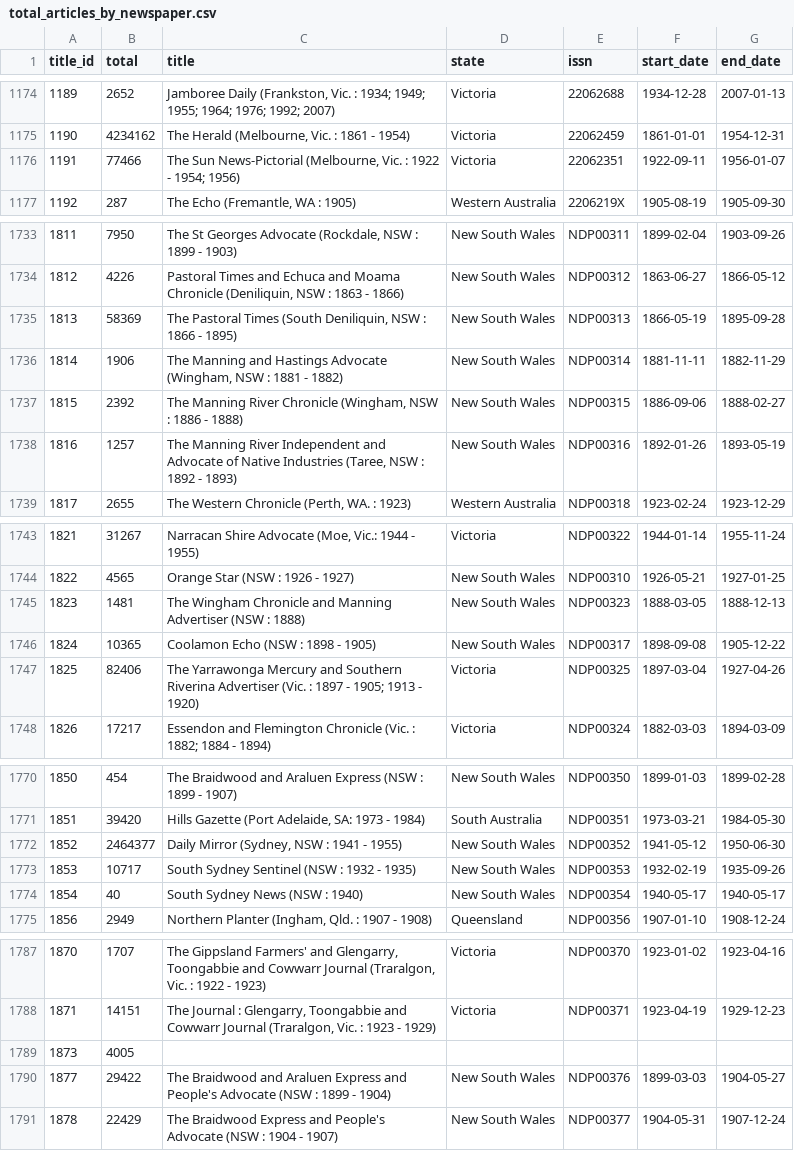
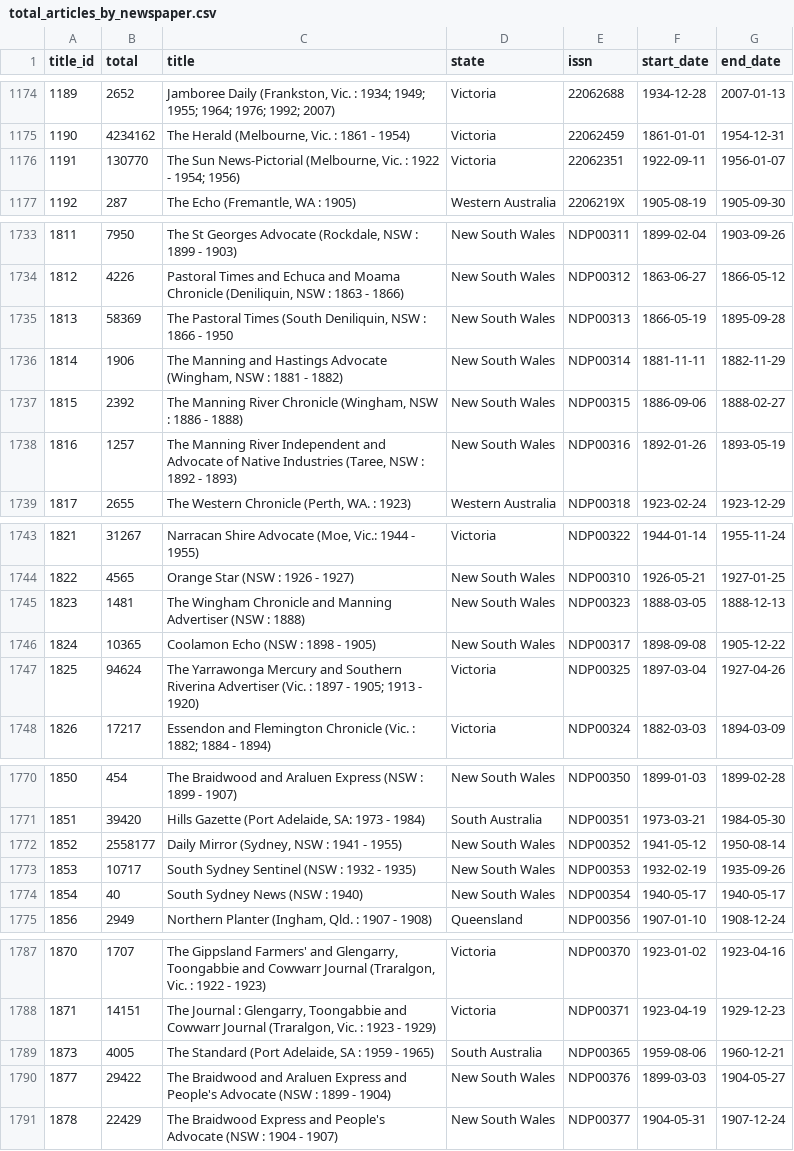
Before and after one commit to wragge/trove-newspaper-totals, a CSV file: data/total_articles_by_newspaper.csv, drawn as a sheet; only a part is shown, gaps mark what is left out; the diff covers the shown part only.

```diff
--- a/data/total_articles_by_newspaper.csv
+++ b/data/total_articles_by_newspaper.csv
@@ -1175,3 +1175,3 @@ title_id,total,title,state,issn,start_date,end_date
 1190,4234162,"The Herald (Melbourne, Vic. : 1861 - 1954)",Victoria,22062459,1861-01-01,1954-12-31
-1191,77466,"The Sun News-Pictorial (Melbourne, Vic. : 1922 - 1954; 1956)",Victoria,22062351,1922-09-11,1956-01-07
+1191,130770,"The Sun News-Pictorial (Melbourne, Vic. : 1922 - 1954; 1956)",Victoria,22062351,1922-09-11,1956-01-07
 1192,287,"The Echo (Fremantle, WA : 1905)",Western Australia,2206219X,1905-08-19,1905-09-30
@@ -1734,3 +1734,3 @@ title_id,total,title,state,issn,start_date,end_date
 1812,4226,"Pastoral Times and Echuca and Moama Chronicle (Deniliquin, NSW : 1863 - 1866)",New South Wales,NDP00312,1863-06-27,1866-05-12
-1813,58369,"The Pastoral Times (South Deniliquin, NSW : 1866 - 1895)",New South Wales,NDP00313,1866-05-19,1895-09-28
+1813,58369,"The Pastoral Times (South Deniliquin, NSW : 1866 - 1950",New South Wales,NDP00313,1866-05-19,1895-09-28
 1814,1906,"The Manning and Hastings Advocate (Wingham, NSW : 1881 - 1882)",New South Wales,NDP00314,1881-11-11,1882-11-29
@@ -1746,3 +1746,3 @@ title_id,total,title,state,issn,start_date,end_date
 1824,10365,Coolamon Echo (NSW : 1898 - 1905),New South Wales,NDP00317,1898-09-08,1905-12-22
-1825,82406,The Yarrawonga Mercury and Southern Riverina Advertiser (Vic. : 1897 - 1905; 1913 - 1920),Victoria,NDP00325,1897-03-04,1927-04-26
+1825,94624,The Yarrawonga Mercury and Southern Riverina Advertiser (Vic. : 1897 - 1905; 1913 - 1920),Victoria,NDP00325,1897-03-04,1927-04-26
 1826,17217,Essendon and Flemington Chronicle (Vic. : 1882; 1884 - 1894),Victoria,NDP00324,1882-03-03,1894-03-09
@@ -1771,3 +1771,3 @@ title_id,total,title,state,issn,start_date,end_date
 1851,39420,"Hills Gazette (Port Adelaide, SA: 1973 - 1984)",South Australia,NDP00351,1973-03-21,1984-05-30
-1852,2464377,"Daily Mirror (Sydney, NSW : 1941 - 1955)",New South Wales,NDP00352,1941-05-12,1950-06-30
+1852,2558177,"Daily Mirror (Sydney, NSW : 1941 - 1955)",New South Wales,NDP00352,1941-05-12,1950-08-14
 1853,10717,South Sydney Sentinel (NSW : 1932 - 1935),New South Wales,NDP00353,1932-02-19,1935-09-26
@@ -1788,3 +1788,3 @@ title_id,total,title,state,issn,start_date,end_date
 1871,14151,"The Journal : Glengarry, Toongabbie and Cowwarr Journal (Traralgon, Vic. : 1923 - 1929)",Victoria,NDP00371,1923-04-19,1929-12-23
-1873,4005,,,,,
+1873,4005,"The Standard (Port Adelaide, SA : 1959 - 1965)",South Australia,NDP00365,1959-08-06,1960-12-21
 1877,29422,The Braidwood and Araluen Express and People's Advocate (NSW : 1899 - 1904),New South Wales,NDP00376,1899-03-03,1904-05-27
```
Also changed, not shown: 1 edited cell elsewhere in this file, data/total_articles_by_category.csv, data/total_articles_by_year.csv, 2 other files.
